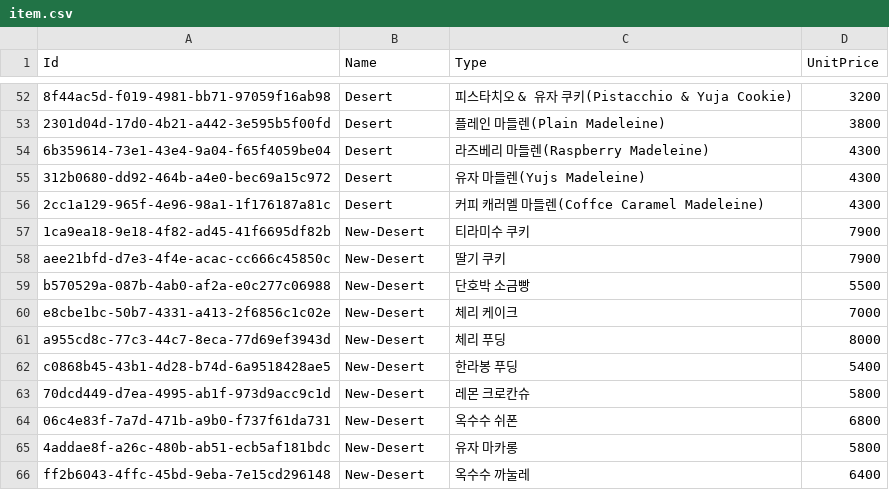
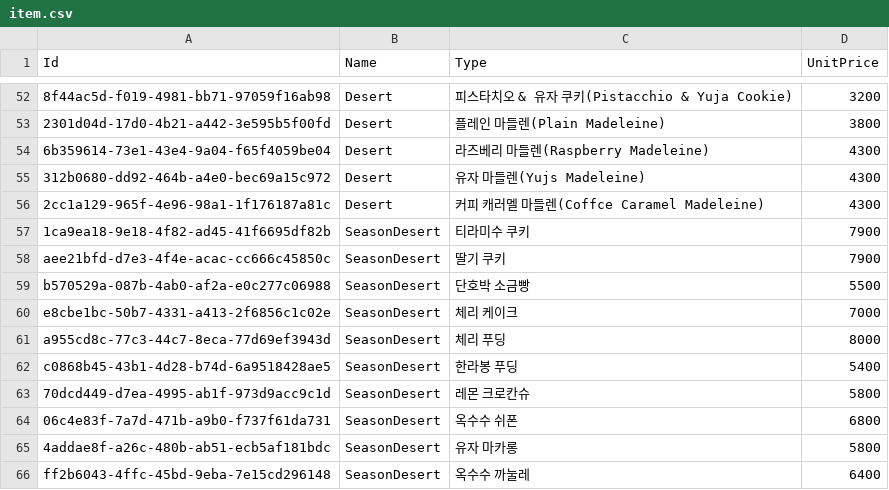
Before and after one commit to 42kitrun/sesac_python, a CSV file: 5.Project/1.data_gen/item.csv, drawn as a sheet; only a part is shown, gaps mark what is left out; the diff names each change by its address in the sheet, - before the commit and + after, or states it on an @@ line.

```diff
--- a/5.Project/1.data_gen/item.csv
+++ b/5.Project/1.data_gen/item.csv
-B57:B66 (Name): New-Desert
+B57:B66 (Name): SeasonDesert
```
Also changed, not shown: 5.Project/1.data_gen/order.csv, 5.Project/1.data_gen/orderitem.csv, 13 other files.
